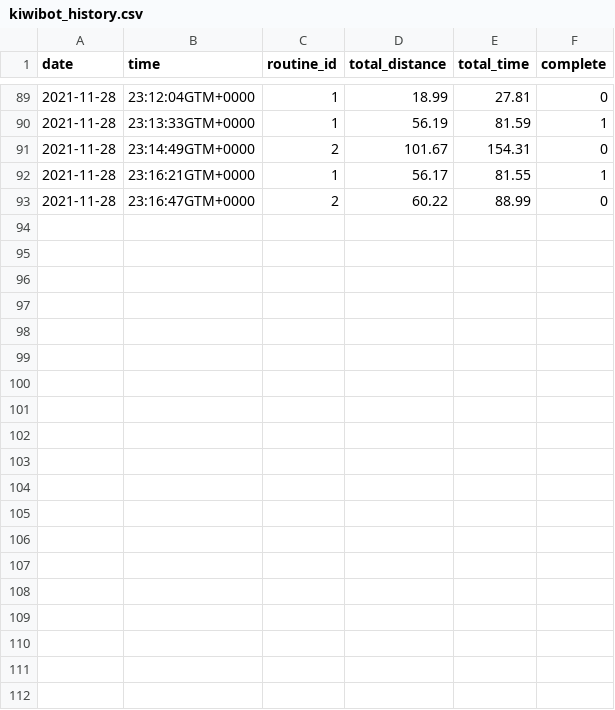
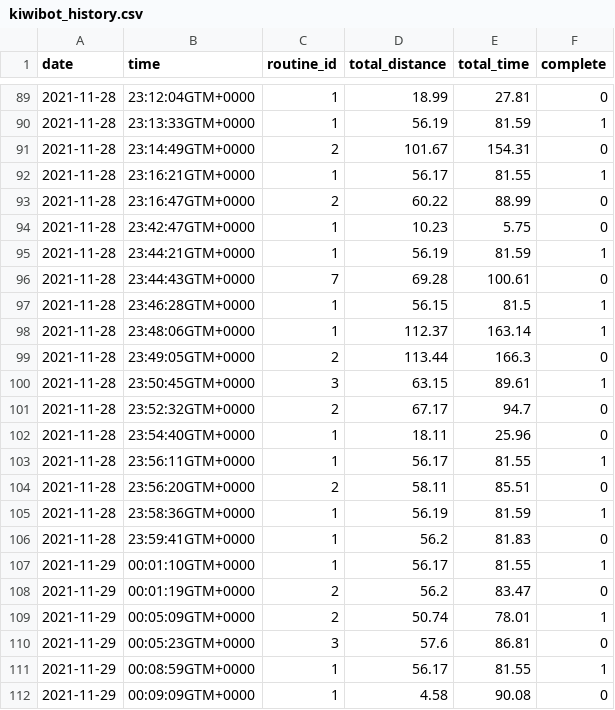
Before and after one commit to alejoxbg/2D-Test-Track-Service-Desk-Project, a CSV file: planner/configs/kiwibot_history.csv, drawn as a sheet; only a part is shown, gaps mark what is left out; the diff names each change by its address in the sheet, - before the commit and + after, or states it on an @@ line.

Commit message:
[FIX]: fixed csv write distance error

```diff
--- a/planner/configs/kiwibot_history.csv
+++ b/planner/configs/kiwibot_history.csv
+row 94: 2021-11-28 | 23:42:47GTM+0000 | 1 | 10.23 | 5.75 | 0
+row 95: 2021-11-28 | 23:44:21GTM+0000 | 1 | 56.19 | 81.59 | 1
+row 96: 2021-11-28 | 23:44:43GTM+0000 | 7 | 69.28 | 100.61 | 0
+row 97: 2021-11-28 | 23:46:28GTM+0000 | 1 | 56.15 | 81.5 | 1
+row 98: 2021-11-28 | 23:48:06GTM+0000 | 1 | 112.37 | 163.14 | 1
+row 99: 2021-11-28 | 23:49:05GTM+0000 | 2 | 113.44 | 166.3 | 0
+row 100: 2021-11-28 | 23:50:45GTM+0000 | 3 | 63.15 | 89.61 | 1
+row 101: 2021-11-28 | 23:52:32GTM+0000 | 2 | 67.17 | 94.7 | 0
+row 102: 2021-11-28 | 23:54:40GTM+0000 | 1 | 18.11 | 25.96 | 0
+row 103: 2021-11-28 | 23:56:11GTM+0000 | 1 | 56.17 | 81.55 | 1
+row 104: 2021-11-28 | 23:56:20GTM+0000 | 2 | 58.11 | 85.51 | 0
+row 105: 2021-11-28 | 23:58:36GTM+0000 | 1 | 56.19 | 81.59 | 1
+row 106: 2021-11-28 | 23:59:41GTM+0000 | 1 | 56.2 | 81.83 | 0
+row 107: 2021-11-29 | 00:01:10GTM+0000 | 1 | 56.17 | 81.55 | 1
+row 108: 2021-11-29 | 00:01:19GTM+0000 | 2 | 56.2 | 83.47 | 0
+row 109: 2021-11-29 | 00:05:09GTM+0000 | 2 | 50.74 | 78.01 | 1
+row 110: 2021-11-29 | 00:05:23GTM+0000 | 3 | 57.6 | 86.81 | 0
+row 111: 2021-11-29 | 00:08:59GTM+0000 | 1 | 56.17 | 81.55 | 1
+row 112: 2021-11-29 | 00:09:09GTM+0000 | 1 | 4.58 | 90.08 | 0
```
Also changed, not shown: 2 other files.
